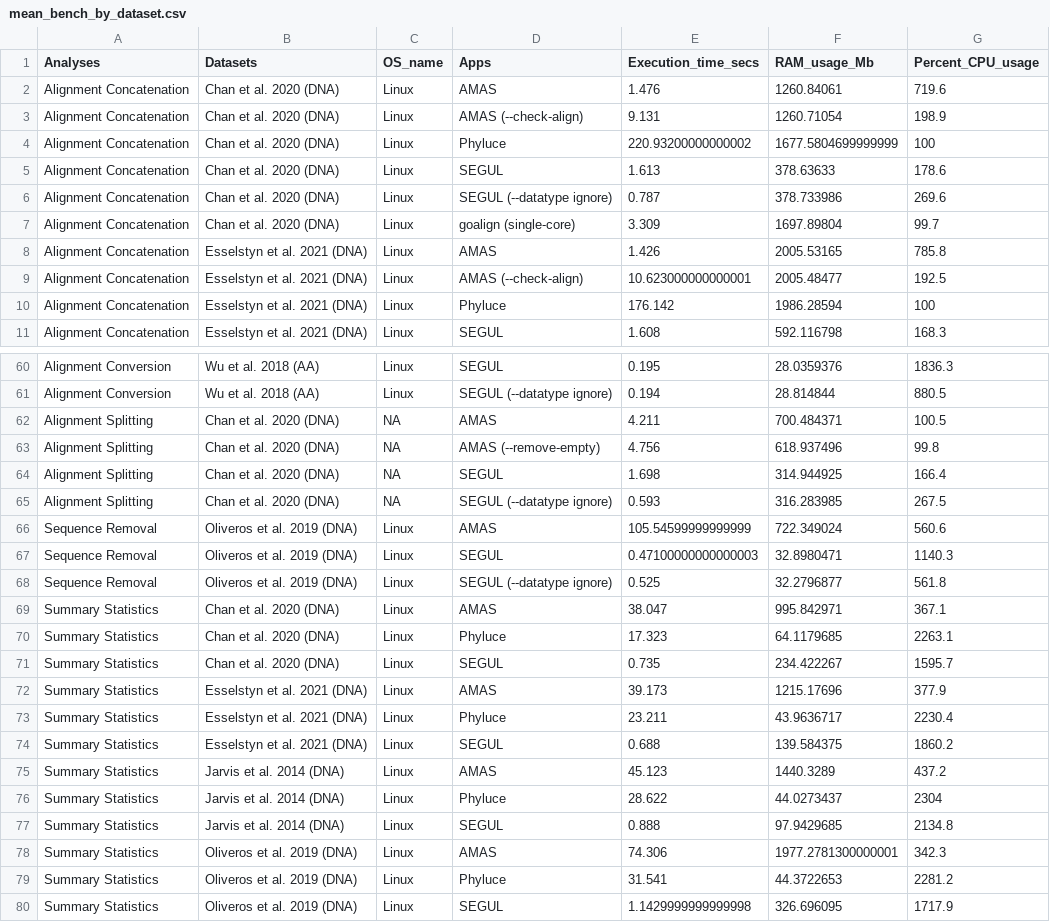
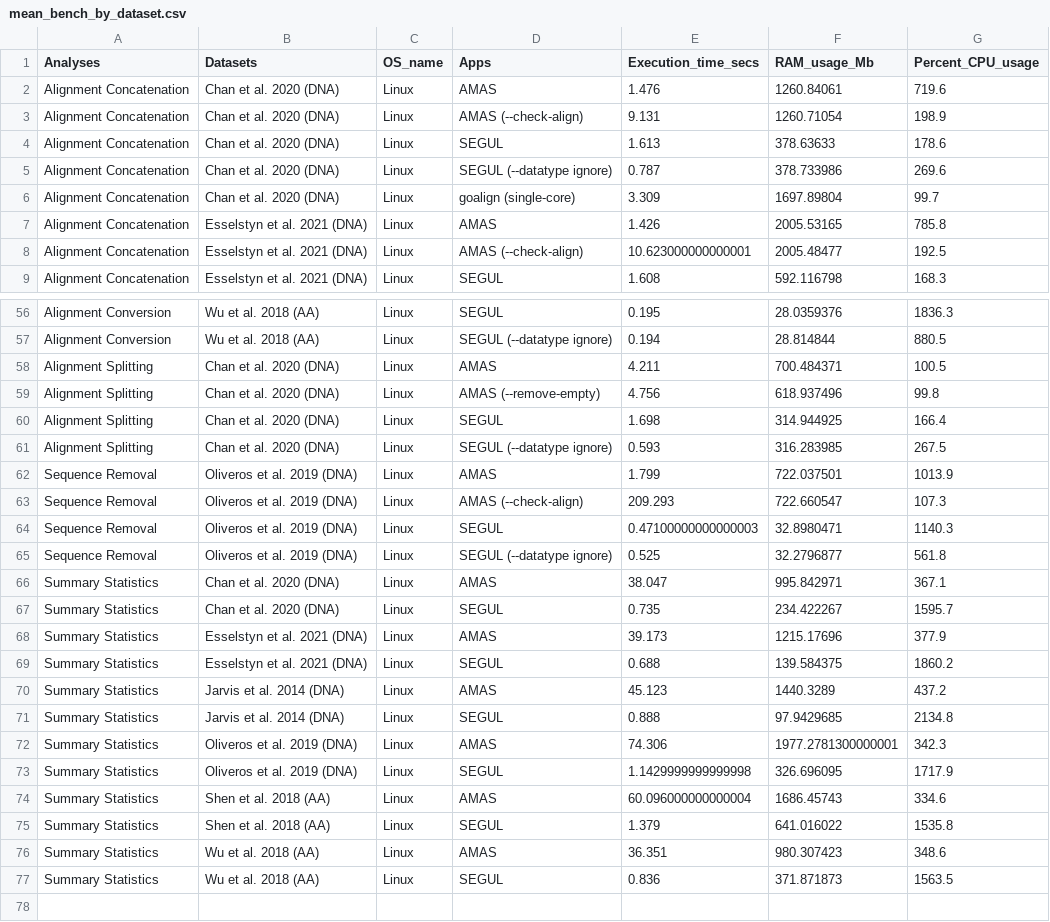
Before and after one commit to hhandika/segul-bench, a CSV file: results/mean_bench_by_dataset.csv, drawn as a sheet; only a part is shown, gaps mark what is left out; the shorter side is filled out with more unchanged rows; the diff covers the shown part only.

```diff
--- a/results/mean_bench_by_dataset.csv
+++ b/results/mean_bench_by_dataset.csv
@@ -3,3 +3,2 @@ Alignment Concatenation,Chan et al. 2020 (DNA),Linux,AMAS,1.476,1260.84061,719.6
 Alignment Concatenation,Chan et al. 2020 (DNA),Linux,AMAS (--check-align),9.131,1260.71054,198.9
-Alignment Concatenation,Chan et al. 2020 (DNA),Linux,Phyluce,220.93200000000002,1677.5804699999999,100
 Alignment Concatenation,Chan et al. 2020 (DNA),Linux,SEGUL,1.613,378.63633,178.6
@@ -9,3 +8,2 @@ Alignment Concatenation,Esselstyn et al. 2021 (DNA),Linux,AMAS,1.426,2005.53165,
 Alignment Concatenation,Esselstyn et al. 2021 (DNA),Linux,AMAS (--check-align),10.623000000000001,2005.48477,192.5
-Alignment Concatenation,Esselstyn et al. 2021 (DNA),Linux,Phyluce,176.142,1986.28594,100
 Alignment Concatenation,Esselstyn et al. 2021 (DNA),Linux,SEGUL,1.608,592.116798,168.3
@@ -61,7 +57,8 @@ Alignment Conversion,Wu et al. 2018 (AA),Linux,SEGUL,0.195,28.0359376,1836.3
 Alignment Conversion,Wu et al. 2018 (AA),Linux,SEGUL (--datatype ignore),0.194,28.814844,880.5
-Alignment Splitting,Chan et al. 2020 (DNA),NA,AMAS,4.211,700.484371,100.5
-Alignment Splitting,Chan et al. 2020 (DNA),NA,AMAS (--remove-empty),4.756,618.937496,99.8
-Alignment Splitting,Chan et al. 2020 (DNA),NA,SEGUL,1.698,314.944925,166.4
-Alignment Splitting,Chan et al. 2020 (DNA),NA,SEGUL (--datatype ignore),0.593,316.283985,267.5
-Sequence Removal,Oliveros et al. 2019 (DNA),Linux,AMAS,105.54599999999999,722.349024,560.6
+Alignment Splitting,Chan et al. 2020 (DNA),Linux,AMAS,4.211,700.484371,100.5
+Alignment Splitting,Chan et al. 2020 (DNA),Linux,AMAS (--remove-empty),4.756,618.937496,99.8
+Alignment Splitting,Chan et al. 2020 (DNA),Linux,SEGUL,1.698,314.944925,166.4
+Alignment Splitting,Chan et al. 2020 (DNA),Linux,SEGUL (--datatype ignore),0.593,316.283985,267.5
+Sequence Removal,Oliveros et al. 2019 (DNA),Linux,AMAS,1.799,722.037501,1013.9
+Sequence Removal,Oliveros et al. 2019 (DNA),Linux,AMAS (--check-align),209.293,722.660547,107.3
 Sequence Removal,Oliveros et al. 2019 (DNA),Linux,SEGUL,0.47100000000000003,32.8980471,1140.3
@@ -69,12 +66,8 @@ Sequence Removal,Oliveros et al. 2019 (DNA),Linux,SEGUL (--datatype ignore),0.52
 Summary Statistics,Chan et al. 2020 (DNA),Linux,AMAS,38.047,995.842971,367.1
-Summary Statistics,Chan et al. 2020 (DNA),Linux,Phyluce,17.323,64.1179685,2263.1
 Summary Statistics,Chan et al. 2020 (DNA),Linux,SEGUL,0.735,234.422267,1595.7
 Summary Statistics,Esselstyn et al. 2021 (DNA),Linux,AMAS,39.173,1215.17696,377.9
-Summary Statistics,Esselstyn et al. 2021 (DNA),Linux,Phyluce,23.211,43.9636717,2230.4
 Summary Statistics,Esselstyn et al. 2021 (DNA),Linux,SEGUL,0.688,139.584375,1860.2
 Summary Statistics,Jarvis et al. 2014 (DNA),Linux,AMAS,45.123,1440.3289,437.2
-Summary Statistics,Jarvis et al. 2014 (DNA),Linux,Phyluce,28.622,44.0273437,2304
 Summary Statistics,Jarvis et al. 2014 (DNA),Linux,SEGUL,0.888,97.9429685,2134.8
 Summary Statistics,Oliveros et al. 2019 (DNA),Linux,AMAS,74.306,1977.2781300000001,342.3
-Summary Statistics,Oliveros et al. 2019 (DNA),Linux,Phyluce,31.541,44.3722653,2281.2
 Summary Statistics,Oliveros et al. 2019 (DNA),Linux,SEGUL,1.1429999999999998,326.696095,1717.9
```
Also changed, not shown: 2 removed rows and 2 edited cells elsewhere in this file, data/revision_data.csv, results/diff_mean_bench_by_analyses.csv, 15 other files.
